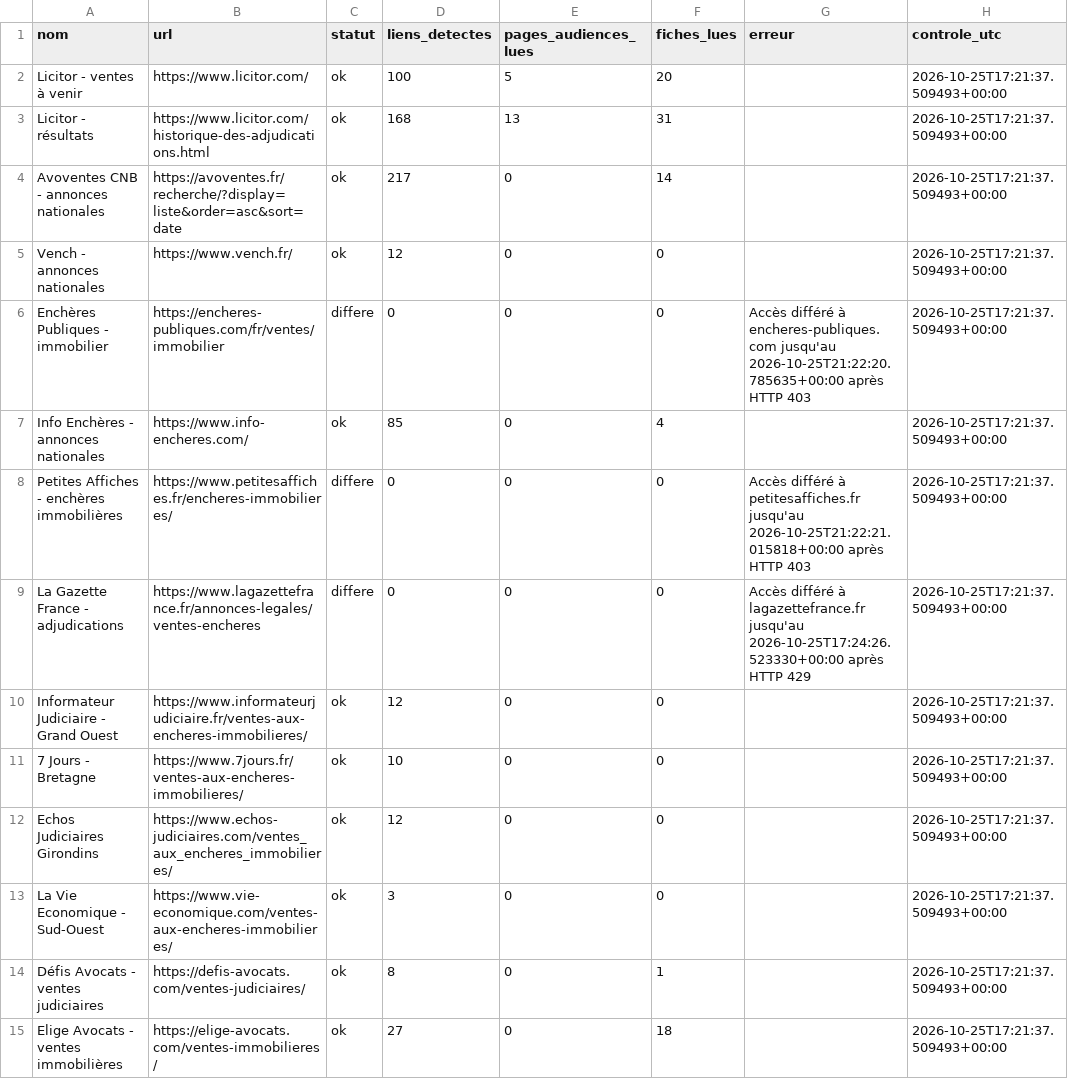
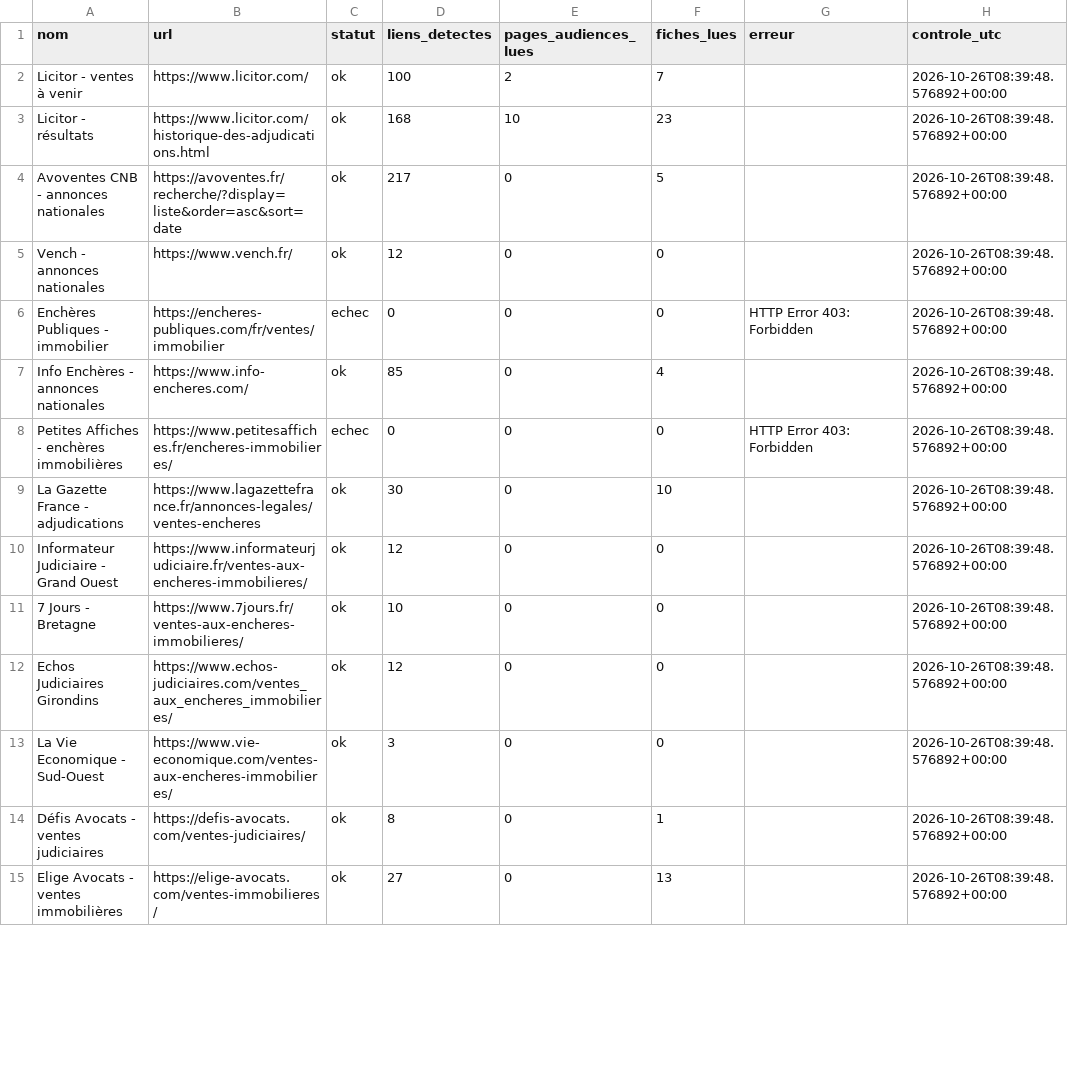
Before and after one commit to adjudications-france-monitor/adjudications-france-monitor, a CSV file: rapports/sources.csv, drawn as a sheet; only a part is shown; the diff covers the shown part only.

```diff
--- a/rapports/sources.csv
+++ b/rapports/sources.csv
@@ -1,15 +1,15 @@
 nom,url,statut,liens_detectes,pages_audiences_lues,fiches_lues,erreur,controle_utc
-Licitor - ventes à venir,https://www.licitor.com/,ok,100,5,20,,2026-10-25T17:21:37.509493+00:00
-Licitor - résultats,https://www.licitor.com/historique-des-adjudications.html,ok,168,13,31,,2026-10-25T17:21:37.509493+00:00
-Avoventes CNB - annonces nationales,https://avoventes.fr/recherche/?display=liste&order=asc&sort=date,ok,217,0,14,,2026-10-25T17:21:37.509493+00:00
-Vench - annonces nationales,https://www.vench.fr/,ok,12,0,0,,2026-10-25T17:21:37.509493+00:00
-Enchères Publiques - immobilier,https://encheres-publiques.com/fr/ventes/immobilier,differe,0,0,0,Accès différé à encheres-publiques.com jusqu'au 2026-10-25T21:22:20.785635+00:00 après HTTP 403,2026-10-25T17:21:37.509493+00:00
-Info Enchères - annonces nationales,https://www.info-encheres.com/,ok,85,0,4,,2026-10-25T17:21:37.509493+00:00
-Petites Affiches - enchères immobilières,https://www.petitesaffiches.fr/encheres-immobilieres/,differe,0,0,0,Accès différé à petitesaffiches.fr jusqu'au 2026-10-25T21:22:21.015818+00:00 après HTTP 403,2026-10-25T17:21:37.509493+00:00
-La Gazette France - adjudications,https://www.lagazettefrance.fr/annonces-legales/ventes-encheres,differe,0,0,0,Accès différé à lagazettefrance.fr jusqu'au 2026-10-25T17:24:26.523330+00:00 après HTTP 429,2026-10-25T17:21:37.509493+00:00
-Informateur Judiciaire - Grand Ouest,https://www.informateurjudiciaire.fr/ventes-aux-encheres-immobilieres/,ok,12,0,0,,2026-10-25T17:21:37.509493+00:00
-7 Jours - Bretagne,https://www.7jours.fr/ventes-aux-encheres-immobilieres/,ok,10,0,0,,2026-10-25T17:21:37.509493+00:00
-Echos Judiciaires Girondins,https://www.echos-judiciaires.com/ventes_aux_encheres_immobilieres/,ok,12,0,0,,2026-10-25T17:21:37.509493+00:00
-La Vie Economique - Sud-Ouest,https://www.vie-economique.com/ventes-aux-encheres-immobilieres/,ok,3,0,0,,2026-10-25T17:21:37.509493+00:00
-Défis Avocats - ventes judiciaires,https://defis-avocats.com/ventes-judiciaires/,ok,8,0,1,,2026-10-25T17:21:37.509493+00:00
-Elige Avocats - ventes immobilières,https://elige-avocats.com/ventes-immobilieres/,ok,27,0,18,,2026-10-25T17:21:37.509493+00:00
+Licitor - ventes à venir,https://www.licitor.com/,ok,100,2,7,,2026-10-26T08:39:48.576892+00:00
+Licitor - résultats,https://www.licitor.com/historique-des-adjudications.html,ok,168,10,23,,2026-10-26T08:39:48.576892+00:00
+Avoventes CNB - annonces nationales,https://avoventes.fr/recherche/?display=liste&order=asc&sort=date,ok,217,0,5,,2026-10-26T08:39:48.576892+00:00
+Vench - annonces nationales,https://www.vench.fr/,ok,12,0,0,,2026-10-26T08:39:48.576892+00:00
+Enchères Publiques - immobilier,https://encheres-publiques.com/fr/ventes/immobilier,echec,0,0,0,HTTP Error 403: Forbidden,2026-10-26T08:39:48.576892+00:00
+Info Enchères - annonces nationales,https://www.info-encheres.com/,ok,85,0,4,,2026-10-26T08:39:48.576892+00:00
+Petites Affiches - enchères immobilières,https://www.petitesaffiches.fr/encheres-immobilieres/,echec,0,0,0,HTTP Error 403: Forbidden,2026-10-26T08:39:48.576892+00:00
+La Gazette France - adjudications,https://www.lagazettefrance.fr/annonces-legales/ventes-encheres,ok,30,0,10,,2026-10-26T08:39:48.576892+00:00
+Informateur Judiciaire - Grand Ouest,https://www.informateurjudiciaire.fr/ventes-aux-encheres-immobilieres/,ok,12,0,0,,2026-10-26T08:39:48.576892+00:00
+7 Jours - Bretagne,https://www.7jours.fr/ventes-aux-encheres-immobilieres/,ok,10,0,0,,2026-10-26T08:39:48.576892+00:00
+Echos Judiciaires Girondins,https://www.echos-judiciaires.com/ventes_aux_encheres_immobilieres/,ok,12,0,0,,2026-10-26T08:39:48.576892+00:00
+La Vie Economique - Sud-Ouest,https://www.vie-economique.com/ventes-aux-encheres-immobilieres/,ok,3,0,0,,2026-10-26T08:39:48.576892+00:00
+Défis Avocats - ventes judiciaires,https://defis-avocats.com/ventes-judiciaires/,ok,8,0,1,,2026-10-26T08:39:48.576892+00:00
+Elige Avocats - ventes immobilières,https://elige-avocats.com/ventes-immobilieres/,ok,27,0,13,,2026-10-26T08:39:48.576892+00:00
```
Also changed, not shown: 38 edited cells elsewhere in this file, 3 other files.
